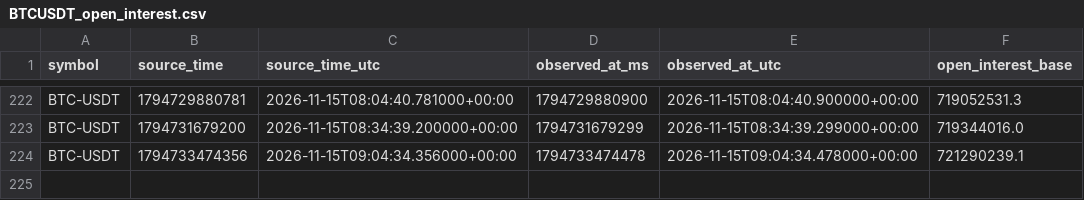
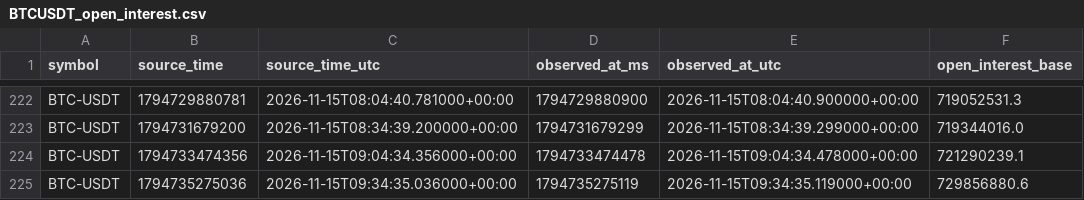
Before and after one commit to Gamadril34rus/astra_bot, a CSV file: data/bingx_usdm/open_interest/BTCUSDT_open_interest.csv, drawn as a sheet; only a part is shown, gaps mark what is left out; the diff names each change by its address in the sheet, - before the commit and + after, or states it on an @@ line.

```diff
--- a/data/bingx_usdm/open_interest/BTCUSDT_open_interest.csv
+++ b/data/bingx_usdm/open_interest/BTCUSDT_open_interest.csv
+row 225: BTC-USDT | 1794735275036 | 2026-11-15T09:34:35.036000+00:00 | 1794735275119 | 2026-11-15T09:34:35.119000+00:00 | 729856880.6
```
Also changed, not shown: data/bingx_usdm/open_interest/ETHUSDT_open_interest.csv, data/bingx_usdm/open_interest/HYPEUSDT_open_interest.csv, 11 other files.
